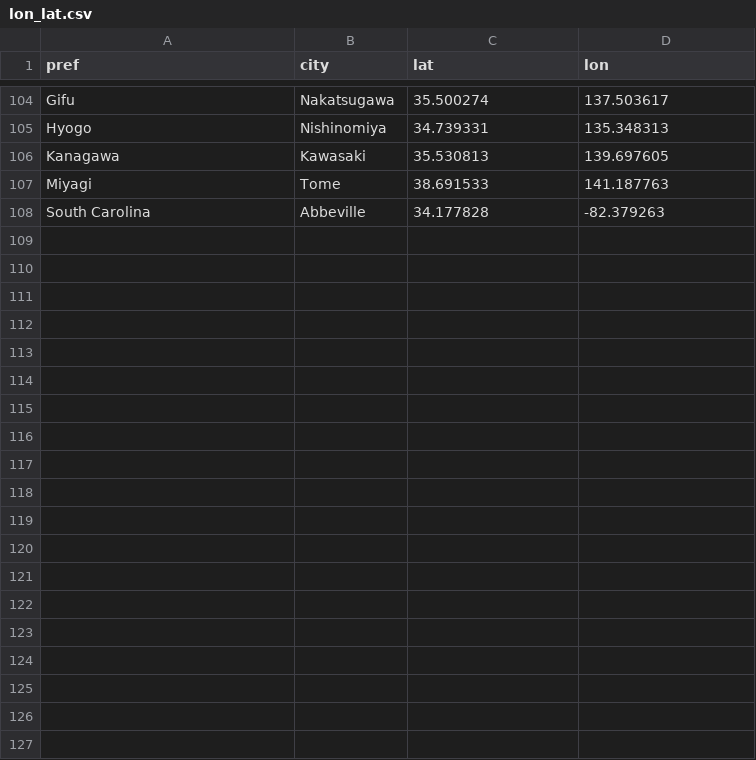
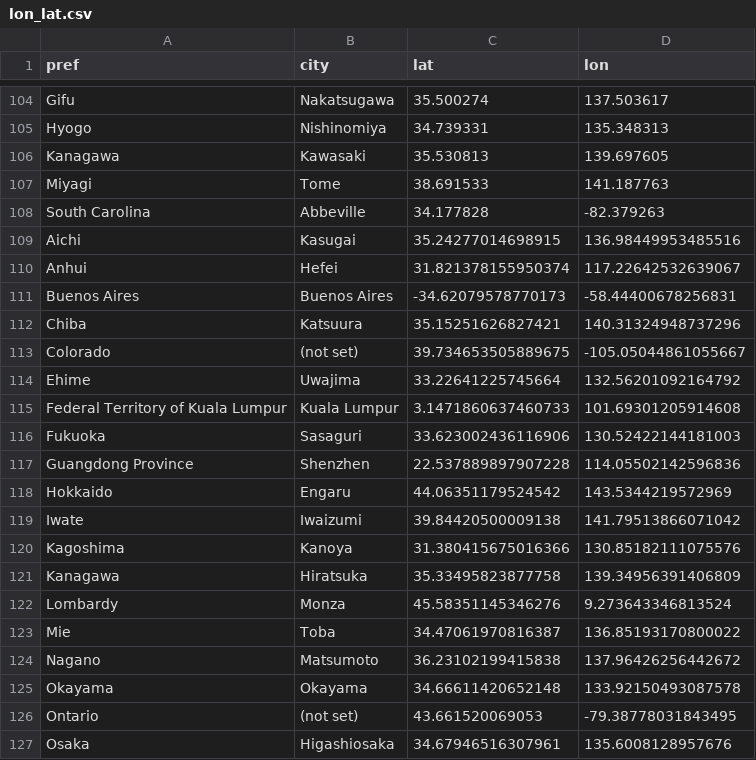
Before and after one commit to Ymgc19/Ymgc19.github.io, a CSV file: access_data/lon_lat.csv, drawn as a sheet; only a part is shown, gaps mark what is left out; the diff covers the shown part only.

```diff
--- a/access_data/lon_lat.csv
+++ b/access_data/lon_lat.csv
@@ -108 +108,20 @@ Miyagi,Tome,38.691533, 141.187763
 South Carolina,Abbeville,34.177828, -82.379263
+Aichi,Kasugai,35.24277014698915, 136.98449953485516
+Anhui,Hefei,31.821378155950374, 117.22642532639067
+Buenos Aires,Buenos Aires,-34.62079578770173, -58.44400678256831
+Chiba,Katsuura,35.15251626827421, 140.31324948737296
+Colorado,(not set),39.734653505889675, -105.05044861055667
+Ehime,Uwajima,33.22641225745664, 132.56201092164792
+Federal Territory of Kuala Lumpur,Kuala Lumpur,3.1471860637460733, 101.69301205914608
+Fukuoka,Sasaguri,33.623002436116906, 130.52422144181003
+Guangdong Province,Shenzhen,22.537889897907228, 114.05502142596836
+Hokkaido,Engaru,44.06351179524542, 143.5344219572969
+Iwate,Iwaizumi,39.84420500009138, 141.79513866071042
+Kagoshima,Kanoya,31.380415675016366, 130.85182111075576
+Kanagawa,Hiratsuka,35.33495823877758, 139.34956391406809
+Lombardy,Monza,45.58351145346276, 9.273643346813524
+Mie,Toba,34.47061970816387, 136.85193170800022
+Nagano,Matsumoto,36.23102199415838, 137.96426256442672
+Okayama,Okayama,34.66611420652148, 133.92150493087578
+Ontario,(not set),43.661520069053, -79.38778031843495
+Osaka,Higashiosaka,34.67946516307961, 135.6008128957676
```
Also changed, not shown: 13 added rows elsewhere in this file, access_data/personal.csv, access_data/personal_region.csv, 9 other files.
